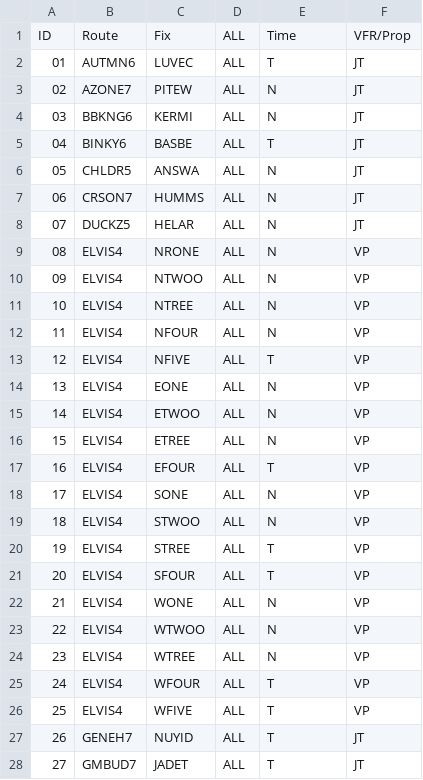
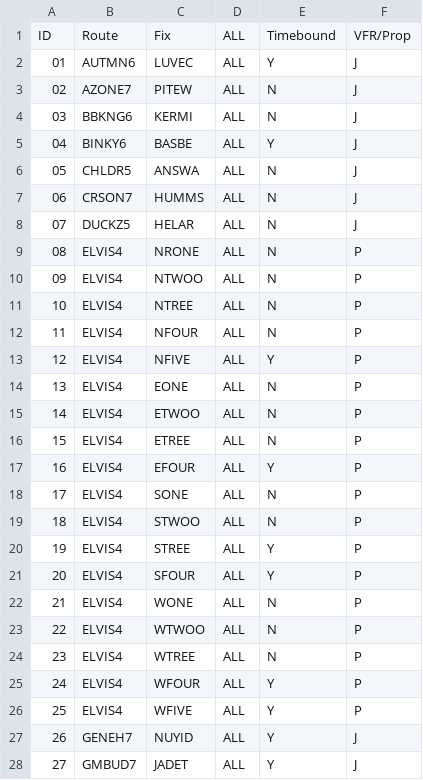
Before and after one commit to topplanecreator/ATC_Script_Cheaker, a CSV file: routes.csv, drawn as a sheet; only a part is shown; the diff covers the shown part only.

```diff
--- a/routes.csv
+++ b/routes.csv
@@ -1,28 +1,28 @@
-ID,Route,Fix,ALL,Time,VFR/Prop
-01,AUTMN6,LUVEC,ALL,T,JT
-02,AZONE7,PITEW,ALL,N,JT
-03,BBKNG6,KERMI,ALL,N,JT
-04,BINKY6,BASBE,ALL,T,JT
-05,CHLDR5,ANSWA,ALL,N,JT
-06,CRSON7,HUMMS,ALL,N,JT
-07,DUCKZ5,HELAR,ALL,N,JT
-08,ELVIS4,NRONE,ALL,N,VP
-09,ELVIS4,NTWOO,ALL,N,VP
-10,ELVIS4,NTREE,ALL,N,VP
-11,ELVIS4,NFOUR,ALL,N,VP
-12,ELVIS4,NFIVE,ALL,T,VP
-13,ELVIS4,EONE,ALL,N,VP
-14,ELVIS4,ETWOO,ALL,N,VP
-15,ELVIS4,ETREE,ALL,N,VP
-16,ELVIS4,EFOUR,ALL,T,VP
-17,ELVIS4,SONE,ALL,N,VP
-18,ELVIS4,STWOO,ALL,N,VP
-19,ELVIS4,STREE,ALL,T,VP
-20,ELVIS4,SFOUR,ALL,T,VP
-21,ELVIS4,WONE,ALL,N,VP
-22,ELVIS4,WTWOO,ALL,N,VP
-23,ELVIS4,WTREE,ALL,N,VP
-24,ELVIS4,WFOUR,ALL,T,VP
-25,ELVIS4,WFIVE,ALL,T,VP
-26,GENEH7,NUYID,ALL,T,JT
-27,GMBUD7,JADET,ALL,T,JT
+ID,Route,Fix,ALL,Timebound,VFR/Prop
+01,AUTMN6,LUVEC,ALL,Y,J
+02,AZONE7,PITEW,ALL,N,J
+03,BBKNG6,KERMI,ALL,N,J
+04,BINKY6,BASBE,ALL,Y,J
+05,CHLDR5,ANSWA,ALL,N,J
+06,CRSON7,HUMMS,ALL,N,J
+07,DUCKZ5,HELAR,ALL,N,J
+08,ELVIS4,NRONE,ALL,N,P
+09,ELVIS4,NTWOO,ALL,N,P
+10,ELVIS4,NTREE,ALL,N,P
+11,ELVIS4,NFOUR,ALL,N,P
+12,ELVIS4,NFIVE,ALL,Y,P
+13,ELVIS4,EONE,ALL,N,P
+14,ELVIS4,ETWOO,ALL,N,P
+15,ELVIS4,ETREE,ALL,N,P
+16,ELVIS4,EFOUR,ALL,Y,P
+17,ELVIS4,SONE,ALL,N,P
+18,ELVIS4,STWOO,ALL,N,P
+19,ELVIS4,STREE,ALL,Y,P
+20,ELVIS4,SFOUR,ALL,Y,P
+21,ELVIS4,WONE,ALL,N,P
+22,ELVIS4,WTWOO,ALL,N,P
+23,ELVIS4,WTREE,ALL,N,P
+24,ELVIS4,WFOUR,ALL,Y,P
+25,ELVIS4,WFIVE,ALL,Y,P
+26,GENEH7,NUYID,ALL,Y,J
+27,GMBUD7,JADET,ALL,Y,J
```
Also changed, not shown: 13 edited cells elsewhere in this file, 1 other file.
